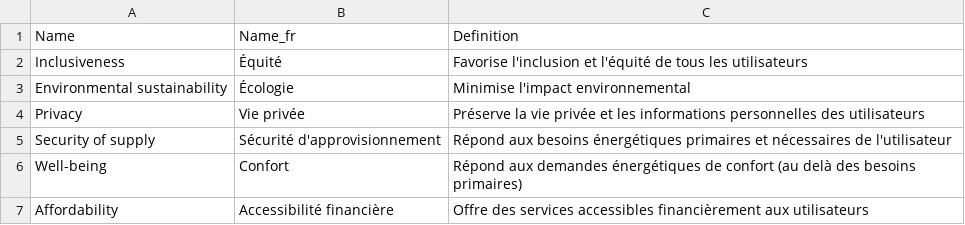
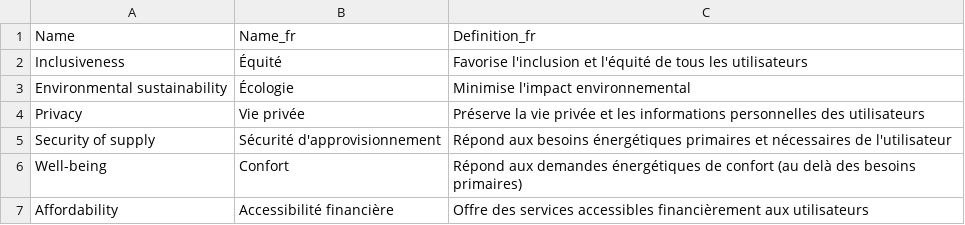
Before and after one commit to marceaunahon/LIRIS-ACCELERAI-ethics-study, a CSV file: data/values.csv, drawn as a sheet.

```diff
--- a/data/values.csv
+++ b/data/values.csv
@@ -1,2 +1,2 @@
-Name;Name_fr;Definition
+Name;Name_fr;Definition_fr
 Inclusiveness;Équité;Favorise l'inclusion et l'équité de tous les utilisateurs
```
Also changed, not shown: data/situations.csv, 8 other files.
